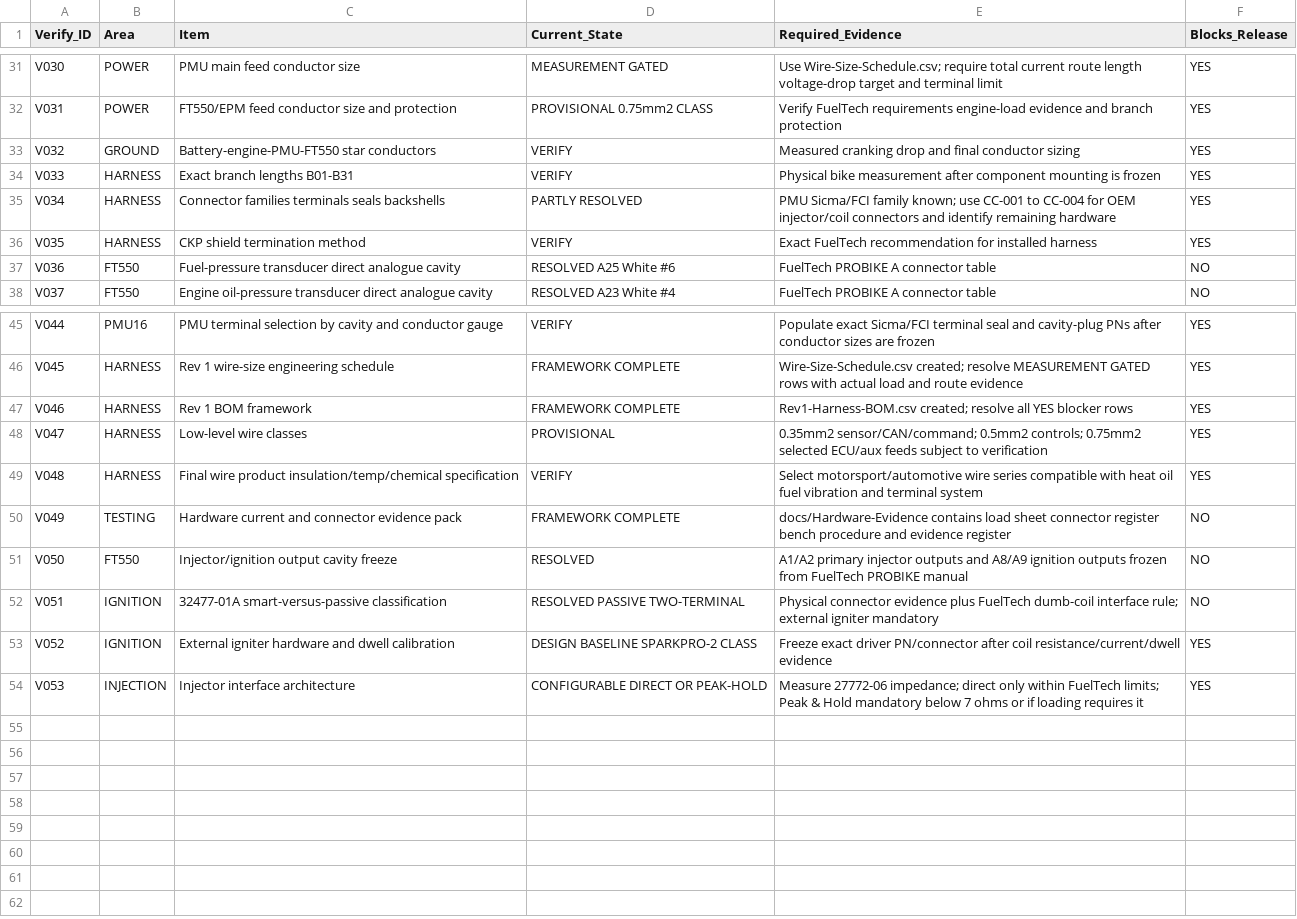
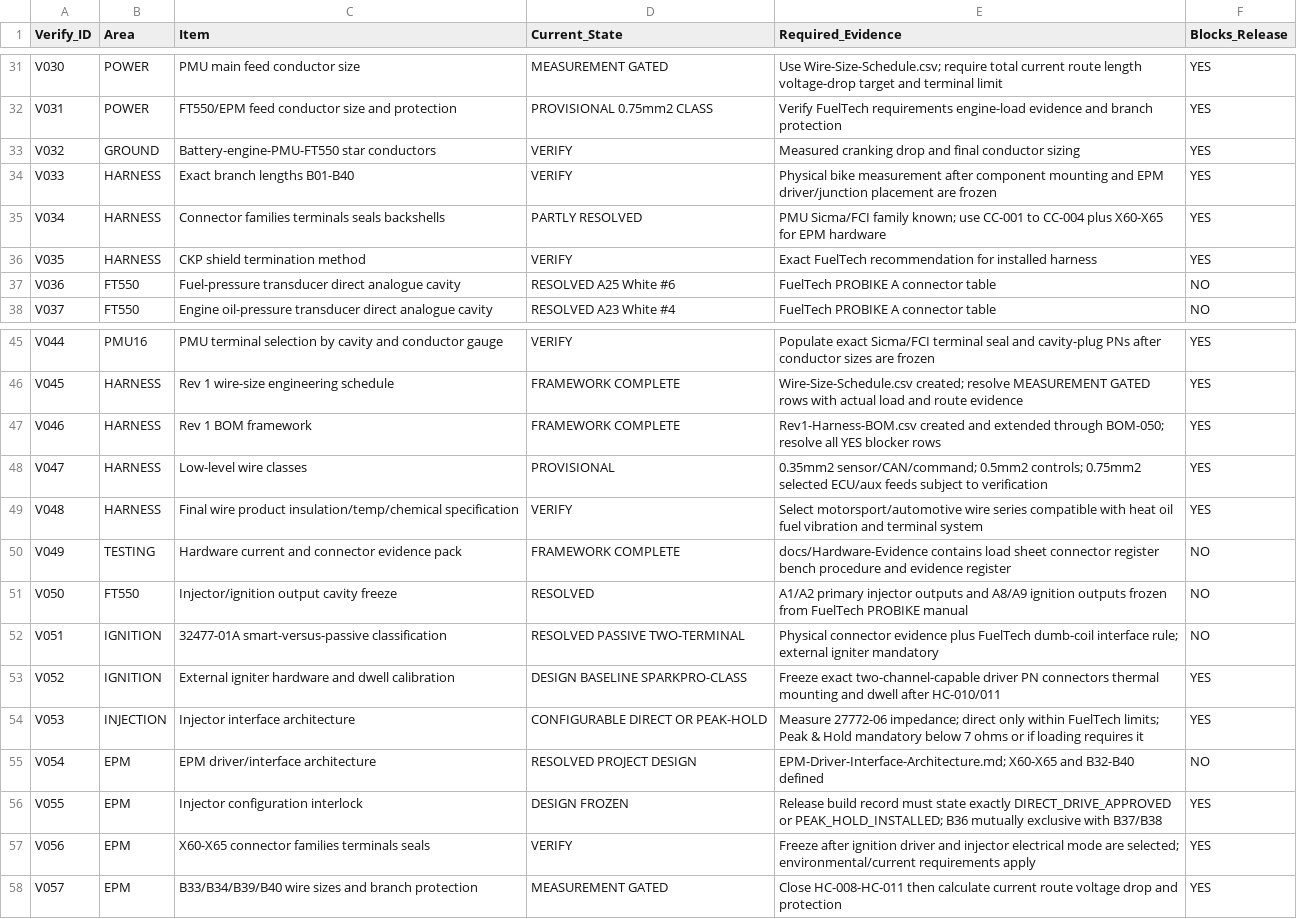
Before and after one commit to sawilso81-M8Cycle/Turbo-Vrod-Fueltec-550-Setup, a CSV file: docs/Production-Harness-Milestone/Verification-Register.csv, drawn as a sheet; only a part is shown, gaps mark what is left out.

Commit message:
Add EPM driver-interface milestone release gates

```diff
--- a/docs/Production-Harness-Milestone/Verification-Register.csv
+++ b/docs/Production-Harness-Milestone/Verification-Register.csv
@@ -33,4 +33,4 @@ V031,POWER,FT550/EPM feed conductor size and protection,PROVISIONAL 0.75mm2 CLAS
 V032,GROUND,Battery-engine-PMU-FT550 star conductors,VERIFY,Measured cranking drop and final conductor sizing,YES
-V033,HARNESS,Exact branch lengths B01-B31,VERIFY,Physical bike measurement after component mounting is frozen,YES
-V034,HARNESS,Connector families terminals seals backshells,PARTLY RESOLVED,PMU Sicma/FCI family known; use CC-001 to CC-004 for OEM injector/coil connectors and identify remaining hardware,YES
+V033,HARNESS,Exact branch lengths B01-B40,VERIFY,Physical bike measurement after component mounting and EPM driver/junction placement are frozen,YES
+V034,HARNESS,Connector families terminals seals backshells,PARTLY RESOLVED,PMU Sicma/FCI family known; use CC-001 to CC-004 plus X60-X65 for EPM hardware,YES
 V035,HARNESS,CKP shield termination method,VERIFY,Exact FuelTech recommendation for installed harness,YES
@@ -46,3 +46,3 @@ V044,PMU16,PMU terminal selection by cavity and conductor gauge,VERIFY,Populate
 V045,HARNESS,Rev 1 wire-size engineering schedule,FRAMEWORK COMPLETE,Wire-Size-Schedule.csv created; resolve MEASUREMENT GATED rows with actual load and route evidence,YES
-V046,HARNESS,Rev 1 BOM framework,FRAMEWORK COMPLETE,Rev1-Harness-BOM.csv created; resolve all YES blocker rows,YES
+V046,HARNESS,Rev 1 BOM framework,FRAMEWORK COMPLETE,Rev1-Harness-BOM.csv created and extended through BOM-050; resolve all YES blocker rows,YES
 V047,HARNESS,Low-level wire classes,PROVISIONAL,0.35mm2 sensor/CAN/command; 0.5mm2 controls; 0.75mm2 selected ECU/aux feeds subject to verification,YES
@@ -52,3 +52,7 @@ V050,FT550,Injector/ignition output cavity freeze,RESOLVED,A1/A2 primary injecto
 V051,IGNITION,32477-01A smart-versus-passive classification,RESOLVED PASSIVE TWO-TERMINAL,Physical connector evidence plus FuelTech dumb-coil interface rule; external igniter mandatory,NO
-V052,IGNITION,External igniter hardware and dwell calibration,DESIGN BASELINE SPARKPRO-2 CLASS,Freeze exact driver PN/connector after coil resistance/current/dwell evidence,YES
+V052,IGNITION,External igniter hardware and dwell calibration,DESIGN BASELINE SPARKPRO-CLASS,Freeze exact two-channel-capable driver PN connectors thermal mounting and dwell after HC-010/011,YES
 V053,INJECTION,Injector interface architecture,CONFIGURABLE DIRECT OR PEAK-HOLD,Measure 27772-06 impedance; direct only within FuelTech limits; Peak & Hold mandatory below 7 ohms or if loading requires it,YES
+V054,EPM,EPM driver/interface architecture,RESOLVED PROJECT DESIGN,EPM-Driver-Interface-Architecture.md; X60-X65 and B32-B40 defined,NO
+V055,EPM,Injector configuration interlock,DESIGN FROZEN,Release build record must state exactly DIRECT_DRIVE_APPROVED or PEAK_HOLD_INSTALLED; B36 mutually exclusive with B37/B38,YES
+V056,EPM,X60-X65 connector families terminals seals,VERIFY,Freeze after ignition driver and injector electrical mode are selected; environmental/current requirements apply,YES
+V057,EPM,B33/B34/B39/B40 wire sizes and branch protection,MEASUREMENT GATED,Close HC-008-HC-011 then calculate current route voltage drop and protection,YES
```
